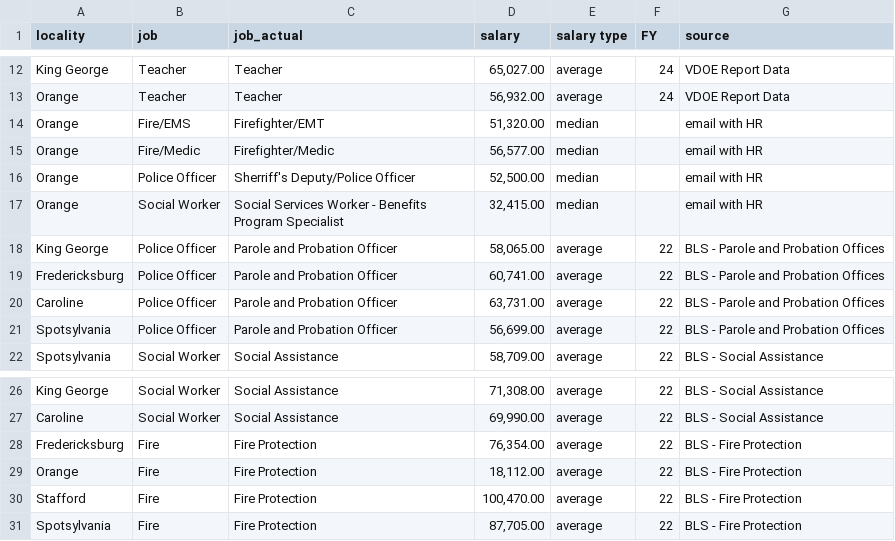
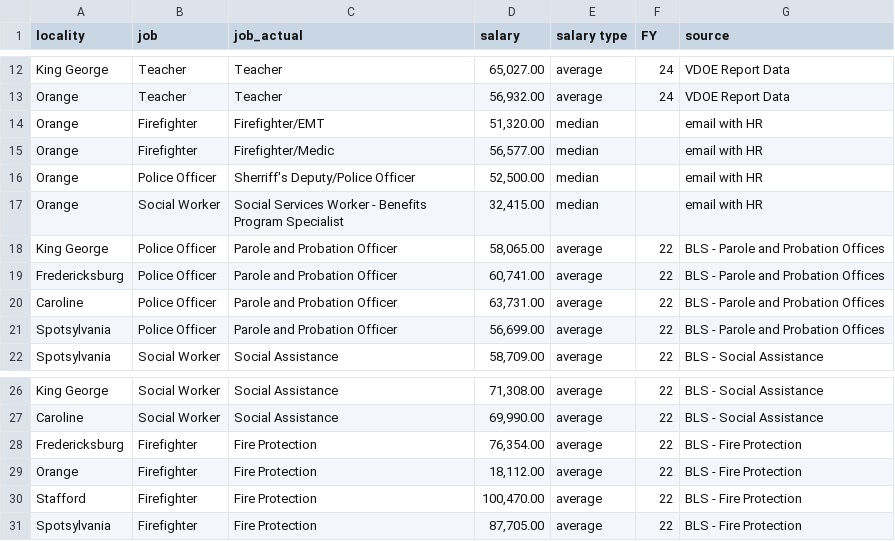
Before and after one commit to hdadvisors/faar, a CSV file: data/faar_locality_wages.csv, drawn as a sheet; only a part is shown, gaps mark what is left out.

```diff
--- a/data/faar_locality_wages.csv
+++ b/data/faar_locality_wages.csv
@@ -13,4 +13,4 @@ King George,Teacher,Teacher,"65,027.00",average,24,VDOE Report Data
 Orange,Teacher,Teacher,"56,932.00",average,24,VDOE Report Data
-Orange,Fire/EMS,Firefighter/EMT,"51,320.00",median ,,email with HR
-Orange,Fire/Medic,Firefighter/Medic,"56,577.00",median ,,email with HR
+Orange,Firefighter,Firefighter/EMT,"51,320.00",median ,,email with HR
+Orange,Firefighter,Firefighter/Medic,"56,577.00",median ,,email with HR
 Orange,Police Officer,Sherriff's Deputy/Police Officer,"52,500.00",median ,,email with HR
@@ -27,5 +27,5 @@ King George,Social Worker,Social Assistance,"71,308.00",average,22,BLS - Social
 Caroline ,Social Worker,Social Assistance,"69,990.00",average,22,BLS - Social Assistance
-Fredericksburg,Fire,Fire Protection,"76,354.00",average,22,BLS - Fire Protection
-Orange,Fire,Fire Protection,"18,112.00",average,22,BLS - Fire Protection
-Stafford,Fire,Fire Protection,"100,470.00",average,22,BLS - Fire Protection
-Spotsylvania,Fire,Fire Protection,"87,705.00",average,22,BLS - Fire Protection
+Fredericksburg,Firefighter,Fire Protection,"76,354.00",average,22,BLS - Fire Protection
+Orange,Firefighter,Fire Protection,"18,112.00",average,22,BLS - Fire Protection
+Stafford,Firefighter,Fire Protection,"100,470.00",average,22,BLS - Fire Protection
+Spotsylvania,Firefighter,Fire Protection,"87,705.00",average,22,BLS - Fire Protection
```
Also changed, not shown: 6 other files.
